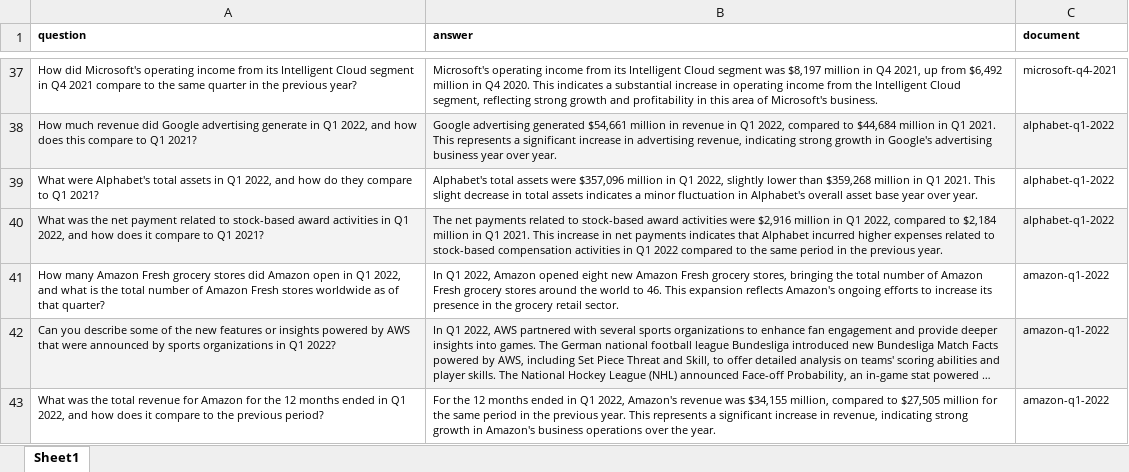
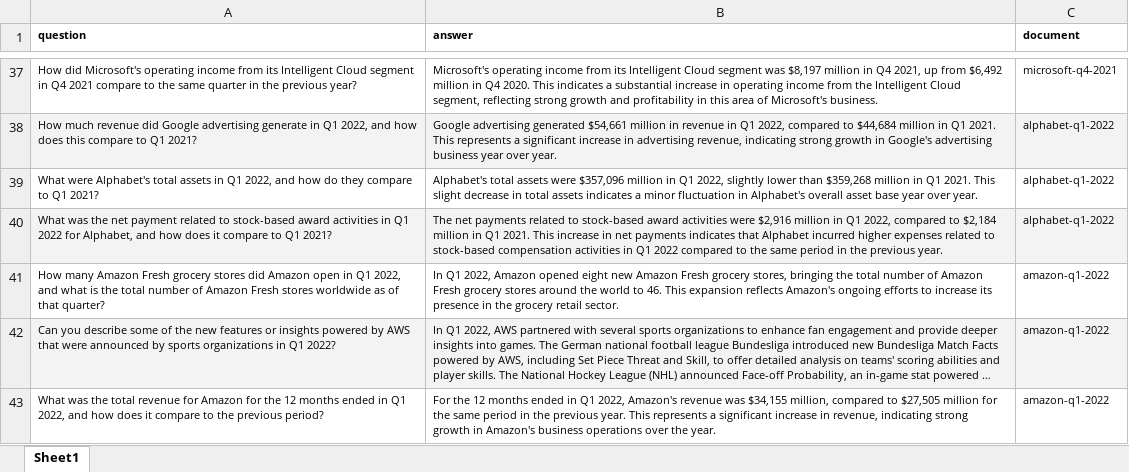
Before and after one commit to arunpshankar/VAIS-RAG-Patterns, an Excel workbook: data/eval/ground_truth.xlsx, sheet Sheet1, drawn as a sheet; only a part is shown, gaps mark what is left out; long unchanged cells end in …; values as stored, in another font and other column widths than the file's, no borders; the diff names each change by its address in the sheet, - before the commit and + after, or states it on an @@ line.

```diff
--- a/data/eval/ground_truth.xlsx (sheet Sheet1)
+++ b/data/eval/ground_truth.xlsx (sheet Sheet1)
-A40 (question): …in Q1 2022, and how…
+A40 (question): …in Q1 2022 for Alphabet, and how…
```
Also changed, not shown: 3 other files.
